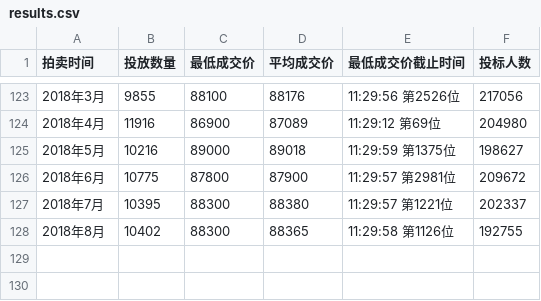
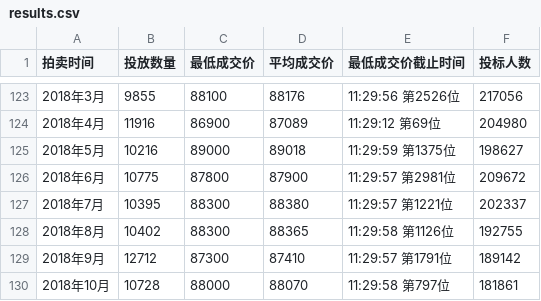
Before and after one commit to pallxk/hupai-data, a CSV file: results/results.csv, drawn as a sheet; only a part is shown, gaps mark what is left out.

```diff
--- a/results/results.csv
+++ b/results/results.csv
@@ -128 +128,3 @@
 2018年8月,10402,88300,88365,11:29:58 第1126位,192755
+2018年9月,12712,87300,87410,11:29:57 第1791位,189142
+2018年10月,10728,88000,88070,11:29:58 第797位,181861
```
Also changed, not shown: delta/delta.csv, delta/delta2018.csv, 1 other file.
